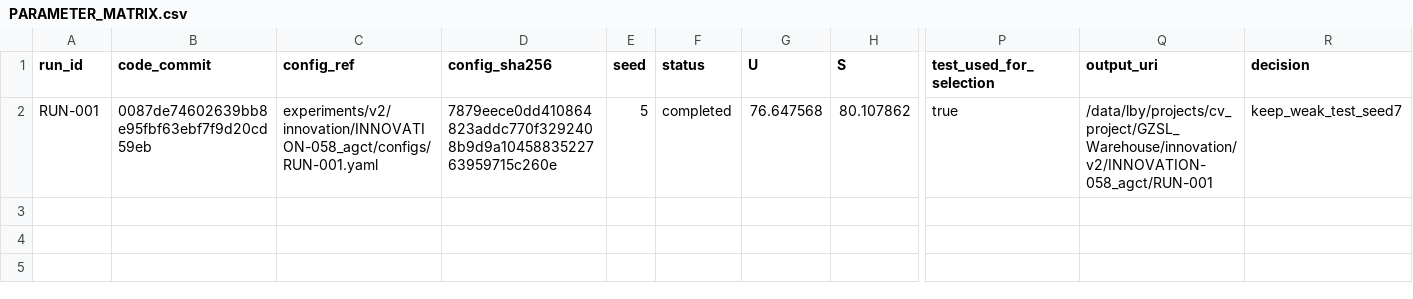
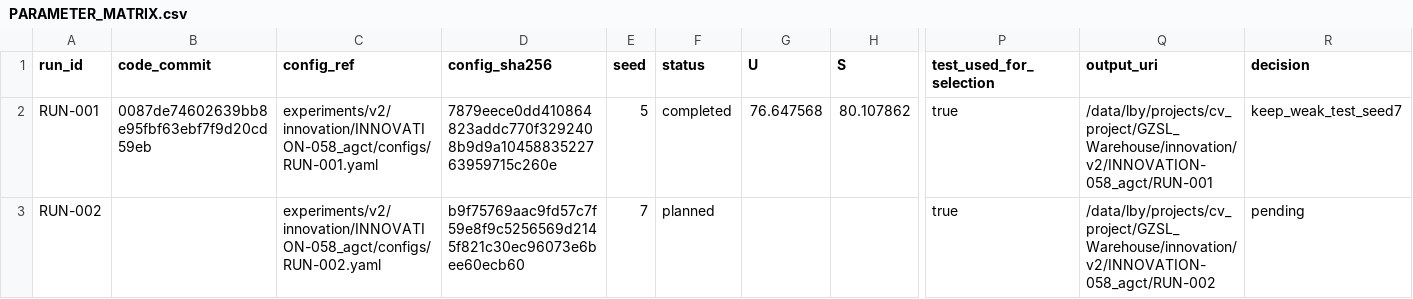
Before and after one commit to GetlotMoney/gzsl-paper, a CSV file: experiments/v2/innovation/INNOVATION-058_agct/PARAMETER_MATRIX.csv, drawn as a sheet; only a part is shown, gaps mark what is left out; rows hold the shown columns only; the diff names each change by its address in the sheet, - before the commit and + after, or states it on an @@ line.

Commit message:
pre-register AGCT seed7 reliability

```diff
--- a/experiments/v2/innovation/INNOVATION-058_agct/PARAMETER_MATRIX.csv
+++ b/experiments/v2/innovation/INNOVATION-058_agct/PARAMETER_MATRIX.csv
+row 3: RUN-002 |  | experiments/v2/innovation/INNOVATION-058_agct/configs/RUN-002.yaml | b9f75769aac9fd57c7f59e8f9c5256569d2145f821c30ec96073e6bee60ecb60 | 7 | planned |  |  | true | /data/lby/projects/cv_project/GZSL_Warehouse/innovation/v2/INNOVATION-058_agct/RUN-002 | pending
```
Also changed, not shown: 2 other files.
